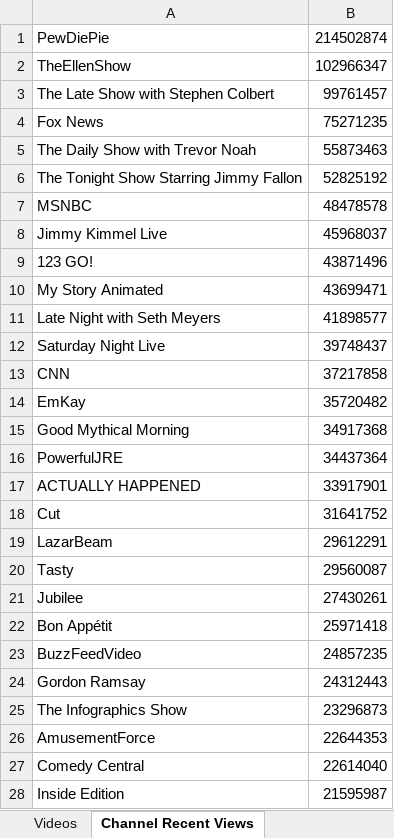
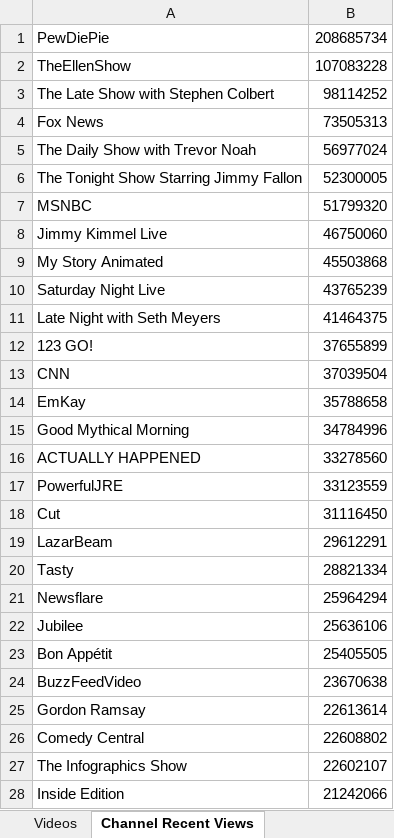
Before and after one commit to pnbt/youtube-transparency, an Excel workbook: app/assets/data/info/evo-us-info-month-v.xlsx, sheet Channel Recent Views, drawn as a sheet; only a part is shown; values as stored, in another font and other column widths than the file's, no borders; removed rows and columns are numbered as before the commit, all else as after; the diff covers the shown part only; the diff names each change by its address in the sheet, - before the commit and + after, or states it on an @@ line.

```diff
--- a/app/assets/data/info/evo-us-info-month-v.xlsx (sheet Channel Recent Views)
+++ b/app/assets/data/info/evo-us-info-month-v.xlsx (sheet Channel Recent Views)
-B1: 214502874
+B1: 208685734
-B2: 102966347
+B2: 107083228
-B3: 99761457
+B3: 98114252
-B4: 75271235
+B4: 73505313
-B5: 55873463
+B5: 56977024
-B6: 52825192
+B6: 52300005
-B7: 48478578
+B7: 51799320
-B8: 45968037
+B8: 46750060
-row 9: 123 GO! | 43871496
-B9: 43699471
+B9: 45503868
-row 11: Late Night with Seth Meyers | 41898577
-B10: 39748437
+B10: 43765239
+row 11: Late Night with Seth Meyers | 41464375
+row 12: 123 GO! | 37655899
-B13: 37217858
+B13: 37039504
-B14: 35720482
+B14: 35788658
-B15: 34917368
+B15: 34784996
-row 16: PowerfulJRE | 34437364
-B16: 33917901
+B16: 33278560
+row 17: PowerfulJRE | 33123559
-B18: 31641752
+B18: 31116450
-B20: 29560087
+B20: 28821334
+row 21: Newsflare | 25964294
-B22: 27430261
+B22: 25636106
-B23: 25971418
+B23: 25405505
-B24: 24857235
+B24: 23670638
-B25: 24312443
+B25: 22613614
-row 25: The Infographics Show | 23296873
-row 26: AmusementForce | 22644353
-B26: 22614040
+B26: 22608802
+row 27: The Infographics Show | 22602107
-B28: 21595987
+B28: 21242066
```
Also changed, not shown: 378 added rows, 382 removed rows and 109 edited cells elsewhere in this sheet, sheet Videos, app/assets/data/info/evo-us-info-3days-r.xlsx, app/assets/data/info/evo-us-info-3days-v.xlsx, 15 other files.
